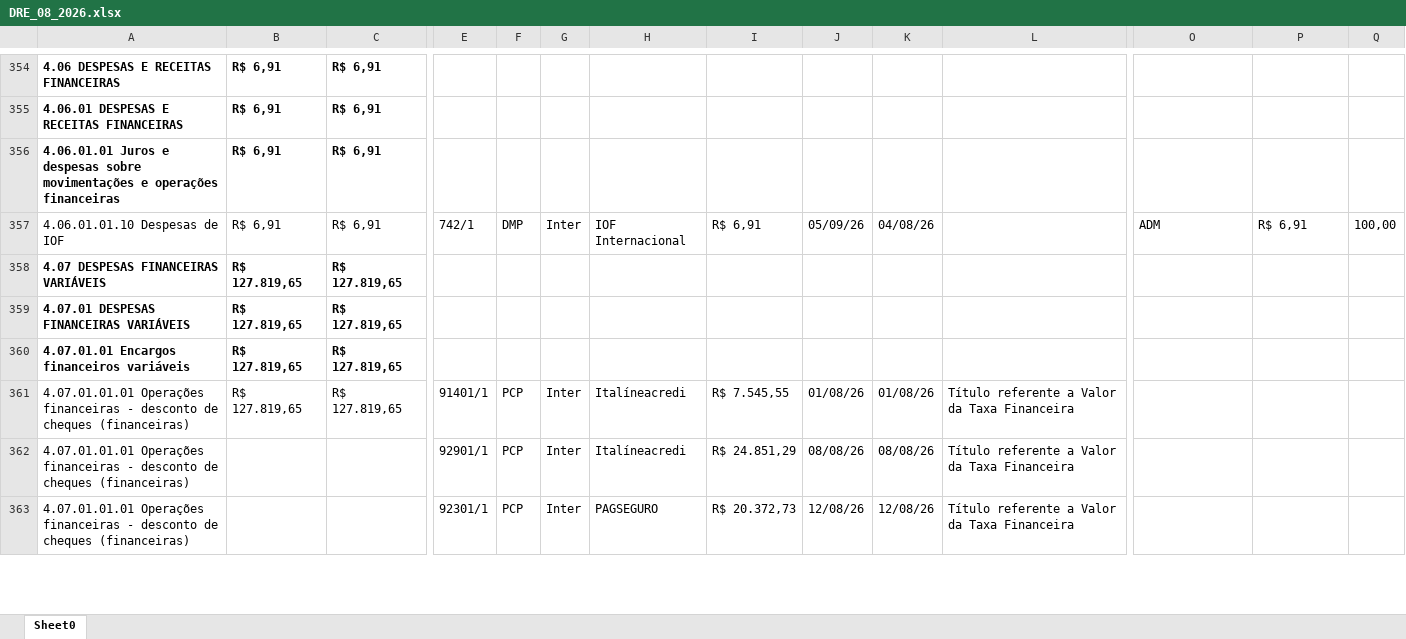
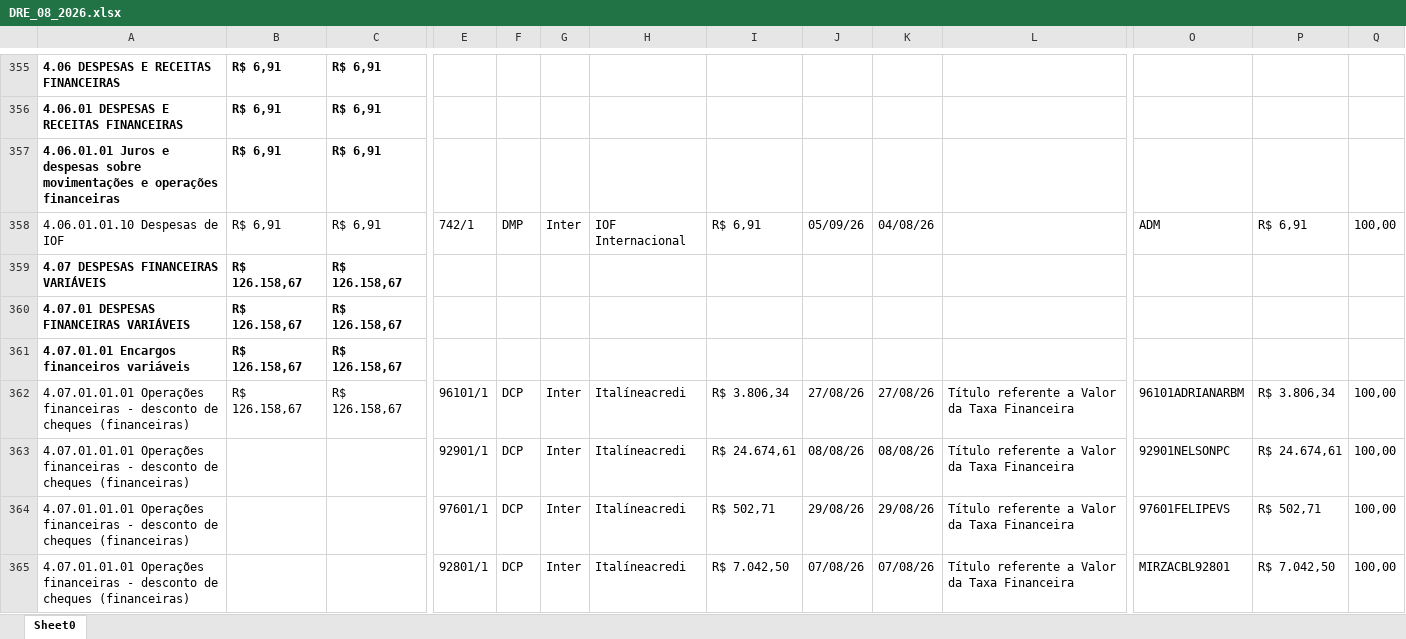
Before and after one commit to Basilio40/arquivos_ita, an Excel workbook: xlsx/dre/DRE_08_2026.xlsx, sheet Sheet0, drawn as a sheet; only a part is shown, gaps mark what is left out; the shorter side is filled out with more unchanged rows; values as stored, in another font and other column widths than the file's, no borders; addresses are those after the commit; rows hold the shown columns only; the diff covers the shown part only; the diff names each change by its address in the sheet, - before the commit and + after, or states it on an @@ line.

```diff
--- a/xlsx/dre/DRE_08_2026.xlsx (sheet Sheet0)
+++ b/xlsx/dre/DRE_08_2026.xlsx (sheet Sheet0)
-B359:B362: R$ 127.819,65
+B359:B362: R$ 126.158,67
-C359:C362: R$ 127.819,65
+C359:C362: R$ 126.158,67
-E362: 91401/1
+E362: 96101/1
-F362:F363: PCP
+F362:F363: DCP
-I362: R$ 7.545,55
+I362: R$ 3.806,34
-J362: 01/08/26
+J362: 27/08/26
-K362: 01/08/26
+K362: 27/08/26
-O362: (empty)
+O362: 96101ADRIANARBM
-P362: (empty)
+P362: R$ 3.806,34
-Q362:Q363: (empty)
+Q362:Q363: 100,00
-I363: R$ 24.851,29
+I363: R$ 24.674,61
-O363: (empty)
+O363: 92901NELSONPC
-P363: (empty)
+P363: R$ 24.674,61
+row 364: 4.07.01.01.01 Operações financeiras - desconto de cheques (financeiras) |  |  | 97601/1 | DCP | Inter | Italíneacredi | R$ 502,71 | 29/08/26 | 29/08/26 | Título referente a Valor da Taxa Financeira | 97601FELIPEVS | R$ 502,71 | 100,00
+row 365: 4.07.01.01.01 Operações financeiras - desconto de cheques (financeiras) |  |  | 92801/1 | DCP | Inter | Italíneacredi | R$ 7.042,50 | 07/08/26 | 07/08/26 | Título referente a Valor da Taxa Financeira | MIRZACBL92801 | R$ 7.042,50 | 100,00
```
Also changed, not shown: 17 added rows, 18 removed rows, 38 moved rows and 173 edited cells elsewhere in this sheet, xlsx/dre/DRE_01_2026.xlsx, xlsx/dre/DRE_07_2026.xlsx, 21 other files.
